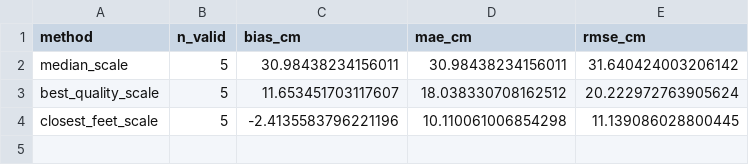
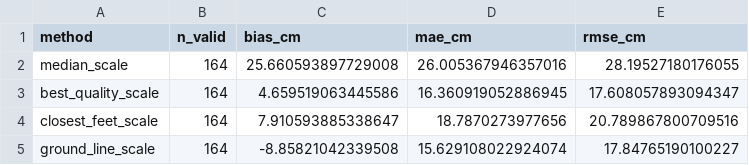
Before and after one commit to carolinalopezlarraz2004/TurnerSyndrome_TFG, a CSV file: outputs/verification/height_estimates_experiment1_summary.csv, drawn as a sheet.

```diff
--- a/outputs/verification/height_estimates_experiment1_summary.csv
+++ b/outputs/verification/height_estimates_experiment1_summary.csv
@@ -1,4 +1,5 @@
 method,n_valid,bias_cm,mae_cm,rmse_cm
-median_scale,5,30.98438234156011,30.98438234156011,31.640424003206142
-best_quality_scale,5,11.653451703117607,18.038330708162512,20.222972763905624
-closest_feet_scale,5,-2.4135583796221196,10.110061006854298,11.139086028800445
+median_scale,164,25.660593897729008,26.005367946357016,28.19527180176055
+best_quality_scale,164,4.659519063445586,16.360919052886945,17.608057893094347
+closest_feet_scale,164,7.910593885338647,18.7870273977656,20.789867800709516
+ground_line_scale,164,-8.85821042339508,15.629108022924074,17.84765190100227
```
Also changed, not shown: 5 other files.
